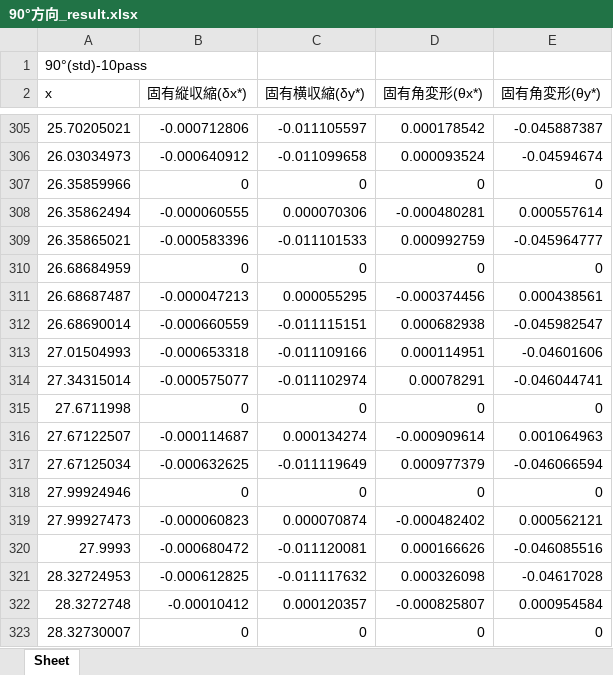
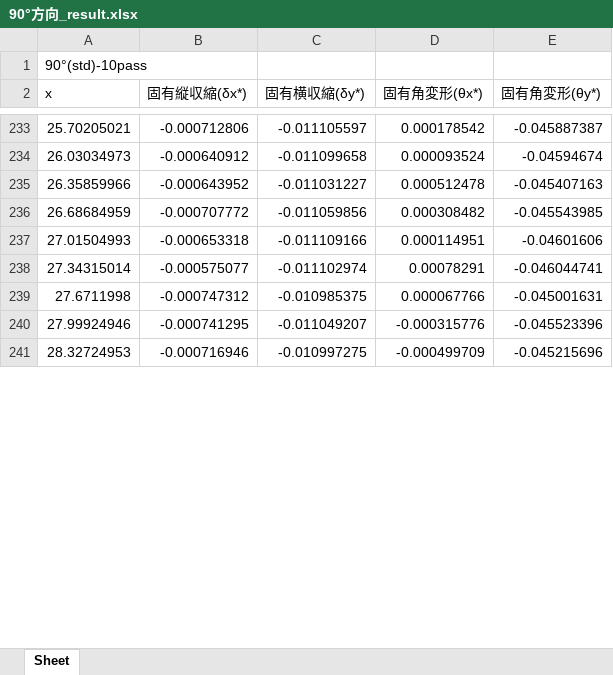
Before and after one commit to yuki0083/Intrinsic-strain, an Excel workbook: 結果/曲げ剛性/曲率試験片/90°方向/90°方向_result.xlsx, sheet Sheet, drawn as a sheet; only a part is shown, gaps mark what is left out; values as stored, in another font and other column widths than the file's, no borders; charts and pictures not drawn; removed rows and columns are numbered as before the commit, all else as after; the diff covers the shown part only; the diff names each change by its address in the sheet, - before the commit and + after, or states it on an @@ line.

```diff
--- a/結果/曲げ剛性/曲率試験片/90°方向/90°方向_result.xlsx (sheet Sheet)
+++ b/結果/曲げ剛性/曲率試験片/90°方向/90°方向_result.xlsx (sheet Sheet)
-B235 (固有縦収縮(δx*)): 0
+B235 (固有縦収縮(δx*)): -0.000643952
-C235 (固有横収縮(δy*)): 0
+C235 (固有横収縮(δy*)): -0.011031227
-D235 (固有角変形(θx*)): 0
+D235 (固有角変形(θx*)): 0.000512478
-E235 (固有角変形(θy*)): 0
+E235 (固有角変形(θy*)): -0.045407163
-row 308: 26.35862494 | -0.000060555 | 0.000070306 | -0.000480281 | 0.000557614
-row 309: 26.35865021 | -0.000583396 | -0.011101533 | 0.000992759 | -0.045964777
-B236 (固有縦収縮(δx*)): 0
+B236 (固有縦収縮(δx*)): -0.000707772
-C236 (固有横収縮(δy*)): 0
+C236 (固有横収縮(δy*)): -0.011059856
-D236 (固有角変形(θx*)): 0
+D236 (固有角変形(θx*)): 0.000308482
-E236 (固有角変形(θy*)): 0
+E236 (固有角変形(θy*)): -0.045543985
-row 311: 26.68687487 | -0.000047213 | 0.000055295 | -0.000374456 | 0.000438561
-row 312: 26.68690014 | -0.000660559 | -0.011115151 | 0.000682938 | -0.045982547
-B239 (固有縦収縮(δx*)): 0
+B239 (固有縦収縮(δx*)): -0.000747312
-C239 (固有横収縮(δy*)): 0
+C239 (固有横収縮(δy*)): -0.010985375
-D239 (固有角変形(θx*)): 0
+D239 (固有角変形(θx*)): 0.000067766
-E239 (固有角変形(θy*)): 0
+E239 (固有角変形(θy*)): -0.045001631
-row 316: 27.67122507 | -0.000114687 | 0.000134274 | -0.000909614 | 0.001064963
-row 317: 27.67125034 | -0.000632625 | -0.011119649 | 0.000977379 | -0.046066594
-B240 (固有縦収縮(δx*)): 0
+B240 (固有縦収縮(δx*)): -0.000741295
-C240 (固有横収縮(δy*)): 0
+C240 (固有横収縮(δy*)): -0.011049207
-D240 (固有角変形(θx*)): 0
+D240 (固有角変形(θx*)): -0.000315776
-E240 (固有角変形(θy*)): 0
+E240 (固有角変形(θy*)): -0.045523396
-row 319: 27.99927473 | -0.000060823 | 0.000070874 | -0.000482402 | 0.000562121
-row 320: 27.9993 | -0.000680472 | -0.011120081 | 0.000166626 | -0.046085516
-B241 (固有縦収縮(δx*)): -0.000612825
+B241 (固有縦収縮(δx*)): -0.000716946
-C241 (固有横収縮(δy*)): -0.011117632
+C241 (固有横収縮(δy*)): -0.010997275
-D241 (固有角変形(θx*)): 0.000326098
+D241 (固有角変形(θx*)): -0.000499709
-E241 (固有角変形(θy*)): -0.04617028
+E241 (固有角変形(θy*)): -0.045215696
-row 322: 28.3272748 | -0.00010412 | 0.000120357 | -0.000825807 | 0.000954584
-row 323: 28.32730007 | 0 | 0 | 0 | 0
```
Also changed, not shown: 118 removed rows and 168 edited cells elsewhere in this sheet, charts or pictures, 結果/曲げ剛性/曲率試験片/0°,90°固有変形比較.xlsx, 結果/曲げ剛性/曲率試験片/0°方向/0°方向_result.xlsx, 2 other files.
